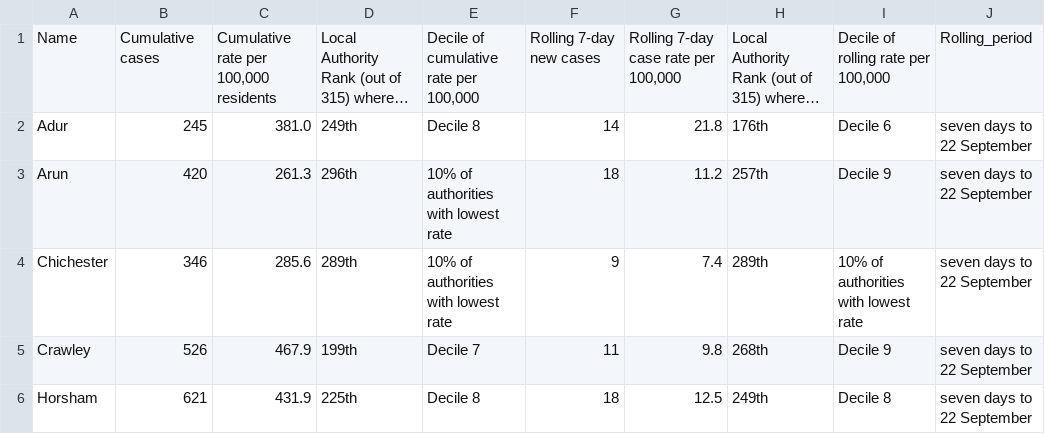
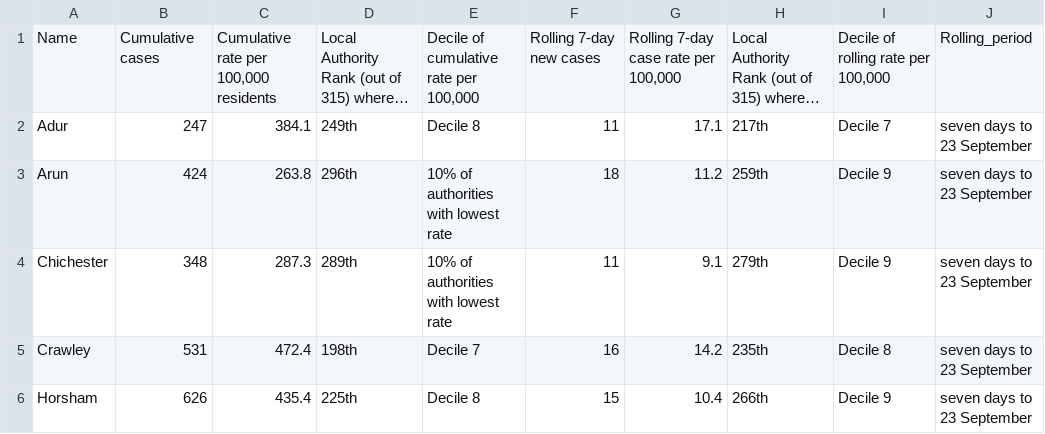
Before and after one commit to psychty/wsx_covid_datapack_public, a CSV file: Outputs/ltla_rate_wsx.csv, drawn as a sheet; only a part is shown; long unchanged cells end in …; ↵ is a line break in a cell; the diff covers the shown part only; the diff names each change by its address in the sheet, - before the commit and + after, or states it on an @@ line.

```diff
--- a/Outputs/ltla_rate_wsx.csv
+++ b/Outputs/ltla_rate_wsx.csv
-B2: 245
+B2: 247
-C2: 381.0
+C2: 384.1
-F2: 14
+F2: 11
-G2: 21.8
+G2: 17.1
-H2: 176th
+H2: 217th
-I2: Decile 6
+I2: Decile 7
-J2:J6: seven days to 22 September
+J2:J6: seven days to 23 September
-B3: 420
+B3: 424
-C3: 261.3
+C3: 263.8
-H3: 257th
+H3: 259th
-B4: 346
+B4: 348
-C4: 285.6
+C4: 287.3
-F4: 9
+F4: 11
-G4: 7.4
+G4: 9.1
-H4: 289th
+H4: 279th
-I4: 10% of authorities ↵ with lowest rate
+I4: Decile 9
-B5: 526
+B5: 531
-C5: 467.9
+C5: 472.4
-D5: 199th
+D5: 198th
-F5: 11
+F5: 16
-G5: 9.8
+G5: 14.2
-H5: 268th
+H5: 235th
-I5: Decile 9
+I5: Decile 8
-B6: 621
+B6: 626
-C6: 431.9
+C6: 435.4
-F6: 18
+F6: 15
-G6: 12.5
+G6: 10.4
-H6: 249th
+H6: 266th
-I6: Decile 8
+I6: Decile 9
```
Also changed, not shown: 18 edited cells elsewhere in this file, Outputs/utla_rate_wsx.csv, 32 other files.
